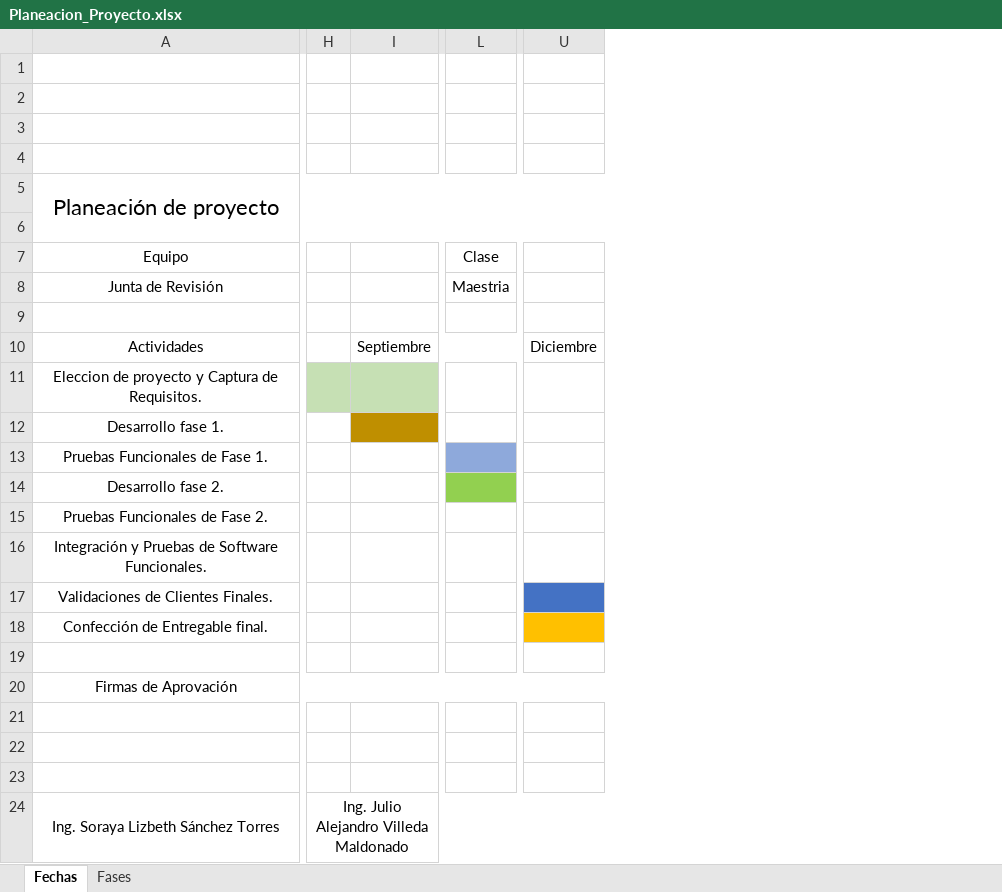
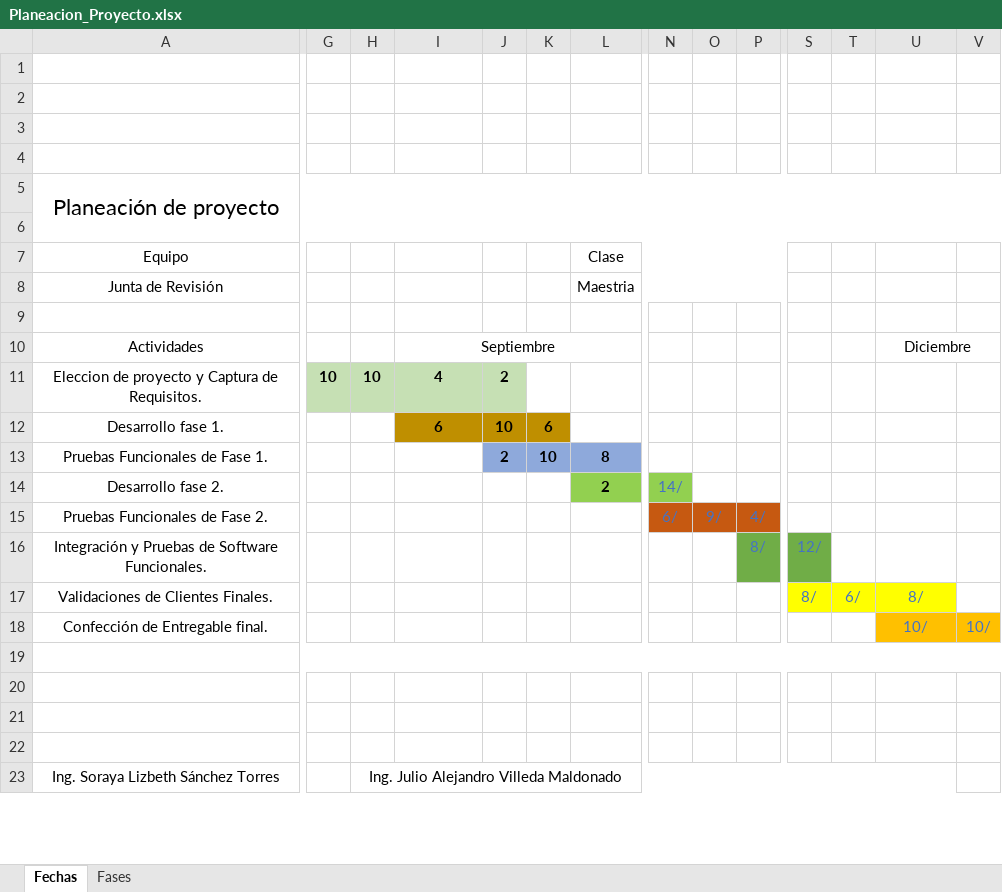
Before and after one commit to shiomar1108/SAT-Assistant, an Excel workbook: 2_Docs/Planeacion_Proyecto.xlsx, sheet Fechas, drawn as a sheet; only a part is shown, gaps mark what is left out; values as stored, in another font and other column widths than the file's, no borders; removed rows and columns are numbered as before the commit, all else as after; rows hold the shown columns only; the diff covers the shown part only; the diff names each change by its address in the sheet, - before the commit and + after, or states it on an @@ line.

Commit message:
Update planning

```diff
--- a/2_Docs/Planeacion_Proyecto.xlsx (sheet Fechas)
+++ b/2_Docs/Planeacion_Proyecto.xlsx (sheet Fechas)
+column G, row 11: 10
+column J, rows 11-13: 2 | 10 | 2
+column K, rows 12-13: 6 | 10
+column N, rows 14-15: 14/ | 6/
+column O, row 15: 9/
+column P, rows 15-16: 4/ | 8/
+column S, rows 16-17: 12/ | 8/
+column T, row 17: 6/
+column V, row 18: 10/
+U10:V10 merged
-H11: (empty)
+H11: 10
-I11: (empty)
+I11: 4
-I12: (empty)
+I12: 6
-L13: (empty)
+L13: 8
-L14: (empty)
+L14: 2
-U17: (empty)
+U17: 8/
-U17 fill: #4472C4
+U17 fill: #FFFF00
-U18: (empty)
+U18: 10/
+A19:V19 merged
-row 20: Firmas de Aprovación
```
Also changed, not shown: 8 removed columns and 3 edited cells elsewhere in this sheet, sheet Fases.
